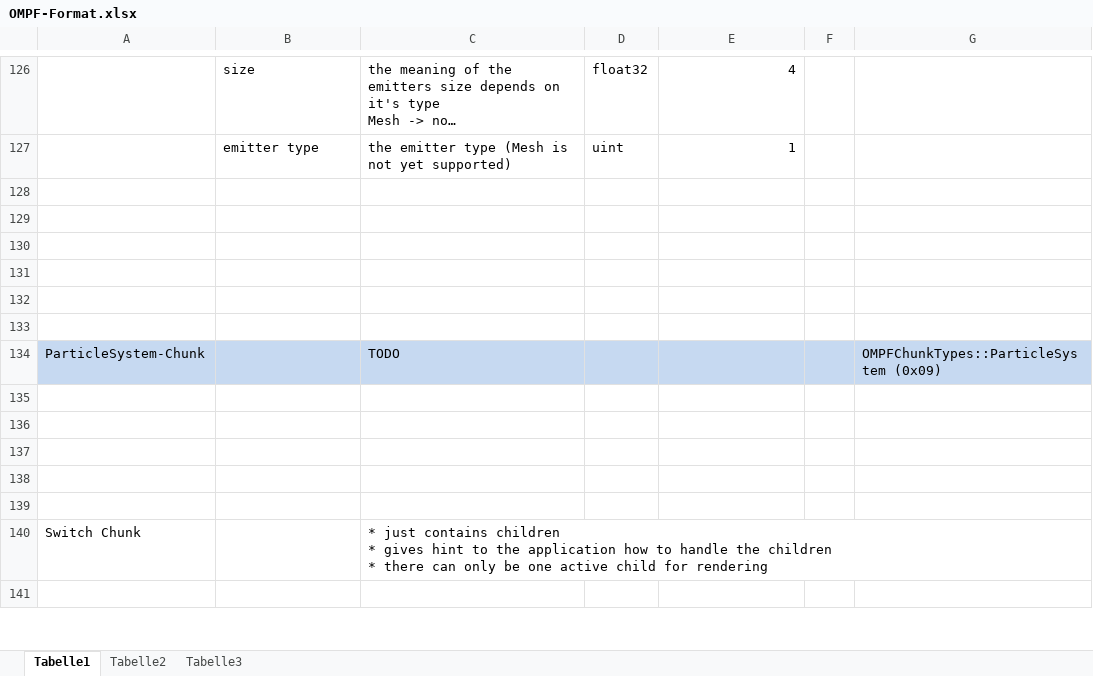
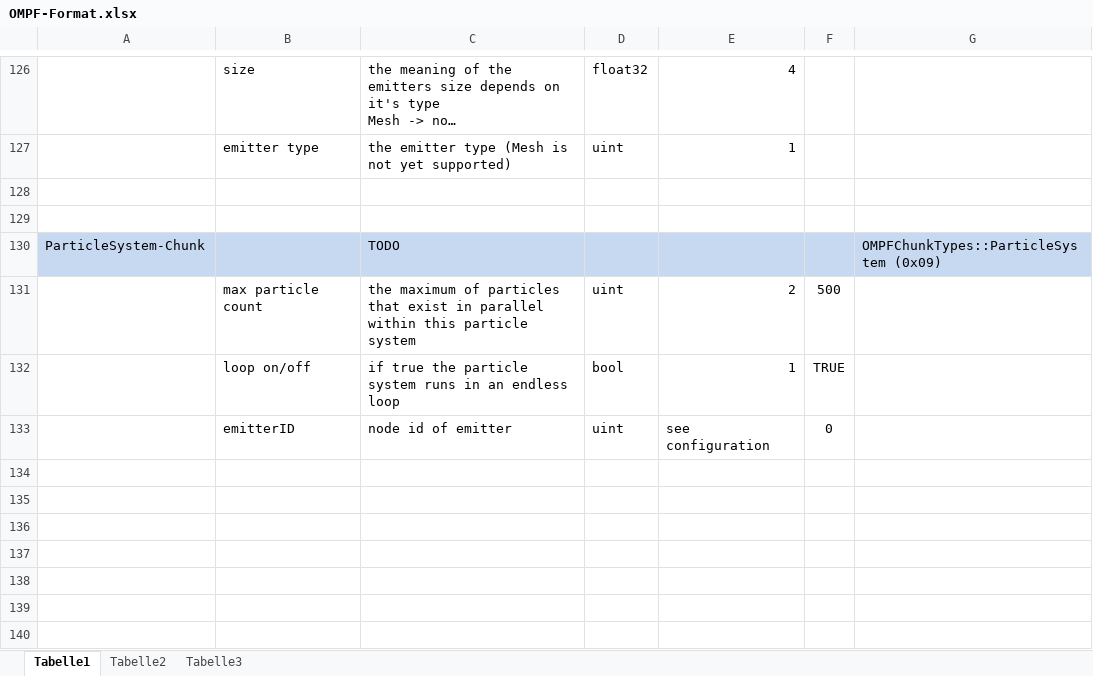
Before and after one commit to tanzfisch/Igor, an Excel workbook: doc/OMPF-Format.xlsx, sheet Tabelle1, drawn as a sheet; only a part is shown, gaps mark what is left out; the shorter side is filled out with more unchanged rows; long unchanged cells end in …; values as stored, in another font and other column widths than the file's, no borders; the diff names each change by its address in the sheet, - before the commit and + after, or states it on an @@ line.

Commit message:
working on particle system ompf import export

```diff
--- a/doc/OMPF-Format.xlsx (sheet Tabelle1)
+++ b/doc/OMPF-Format.xlsx (sheet Tabelle1)
@@ row 134 moved to row 130: ParticleSystem-Chunk @@
+row 131:  | max particle count | the maximum of particles that exist in parallel within this particle system | uint | 2 | 500
+row 132:  | loop on/off | if true the particle system runs in an endless loop | bool | 1 | TRUE
+row 133:  | emitterID | node id of emitter | uint | see configuration | 0
```
Also changed, not shown: 11 other files.
